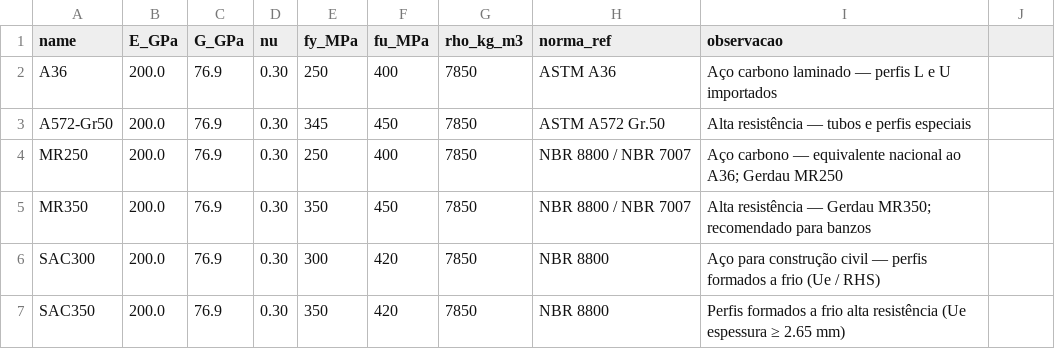
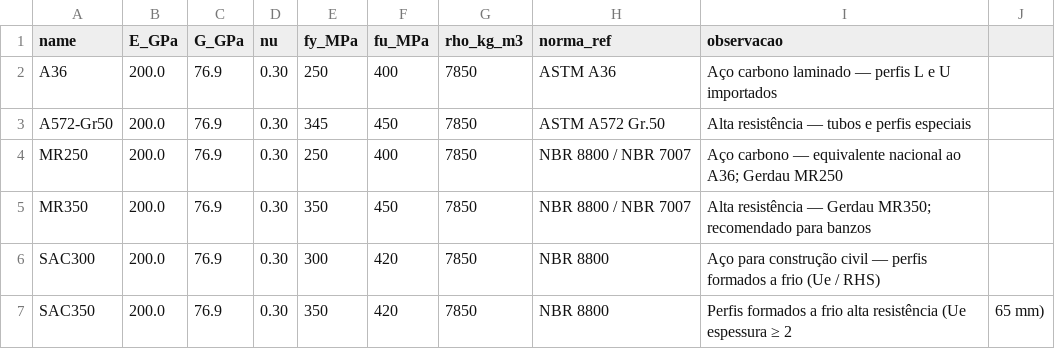
Before and after one commit to paulomml/truss-opt-3d, a CSV file: backend/infrastructure/data/materiais.csv, drawn as a sheet.

Commit message:
Revert "Update materiais.csv"
This reverts commit 282c4ef5be9d927af2d184b233ec1107eec3cdf4.

```diff
--- a/backend/infrastructure/data/materiais.csv
+++ b/backend/infrastructure/data/materiais.csv
@@ -6,2 +6,2 @@ MR350,200.0,76.9,0.30,350,450,7850,NBR 8800 / NBR 7007,Alta resistência — Ger
 SAC300,200.0,76.9,0.30,300,420,7850,NBR 8800,Aço para construção civil — perfis formados a frio (Ue / RHS)
-SAC350,200.0,76.9,0.30,350,420,7850,NBR 8800,Perfis formados a frio alta resistência (Ue espessura ≥ 2.65 mm)
+SAC350,200.0,76.9,0.30,350,420,7850,NBR 8800,Perfis formados a frio alta resistência (Ue espessura ≥ 2,65 mm)
```
